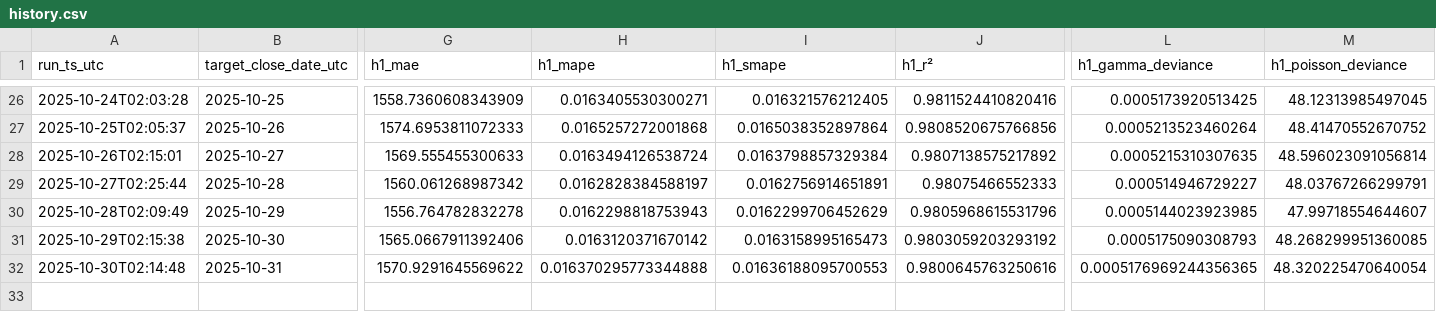
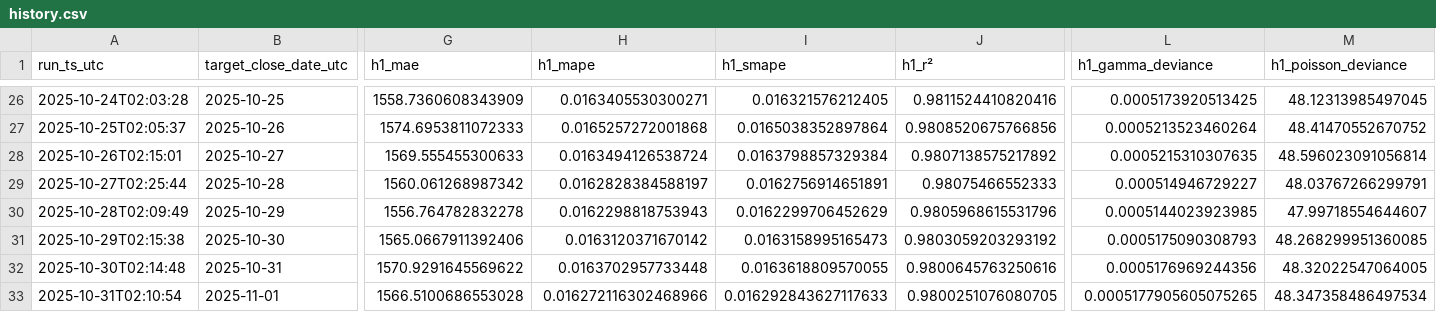
Before and after one commit to cielocielomimi/btcclose, a CSV file: out/history.csv, drawn as a sheet; only a part is shown, gaps mark what is left out; rows hold the shown columns only; the diff names each change by its address in the sheet, - before the commit and + after, or states it on an @@ line.

```diff
--- a/out/history.csv
+++ b/out/history.csv
-H32 (h1_mape): 0.016370295773344888
+H32 (h1_mape): 0.0163702957733448
-I32 (h1_smape): 0.01636188095700553
+I32 (h1_smape): 0.0163618809570055
-L32 (h1_gamma_deviance): 0.0005176969244356365
+L32 (h1_gamma_deviance): 0.0005176969244356
-M32 (h1_poisson_deviance): 48.320225470640054
+M32 (h1_poisson_deviance): 48.32022547064005
+row 33: 2025-10-31T02:10:54 | 2025-11-01 | 1566.5100686553028 | 0.016272116302468966 | 0.016292843627117633 | 0.9800251076080705 | 0.0005177905605075265 | 48.347358486497534
```
Also changed, not shown: 1 other file.
